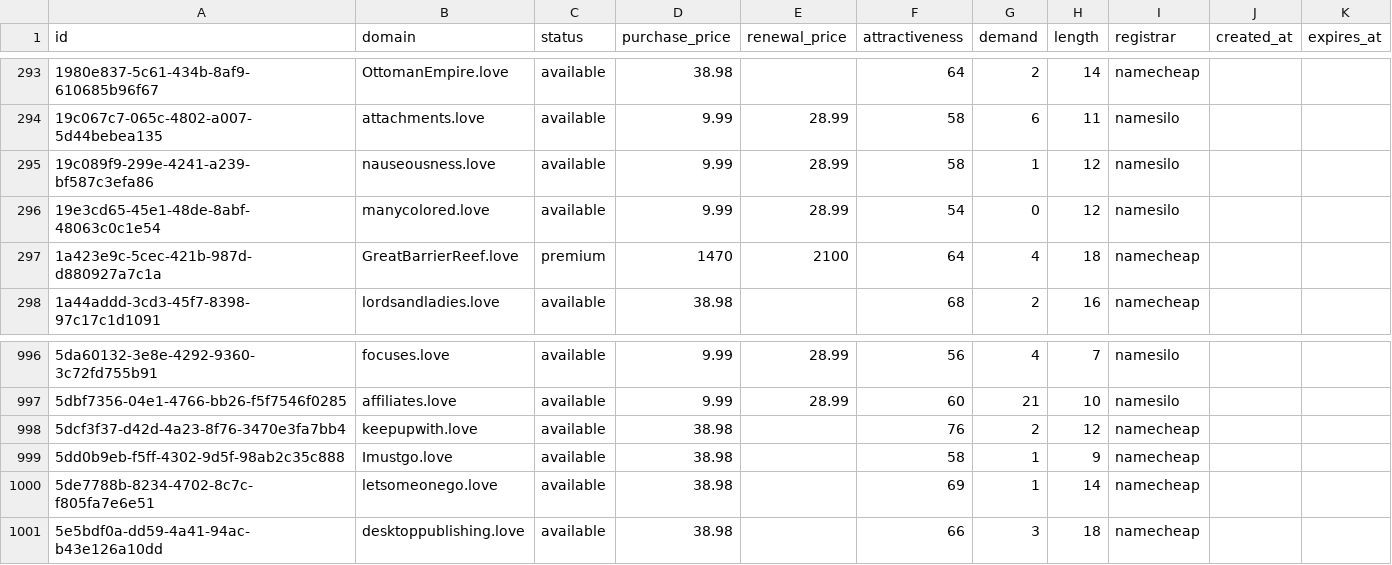
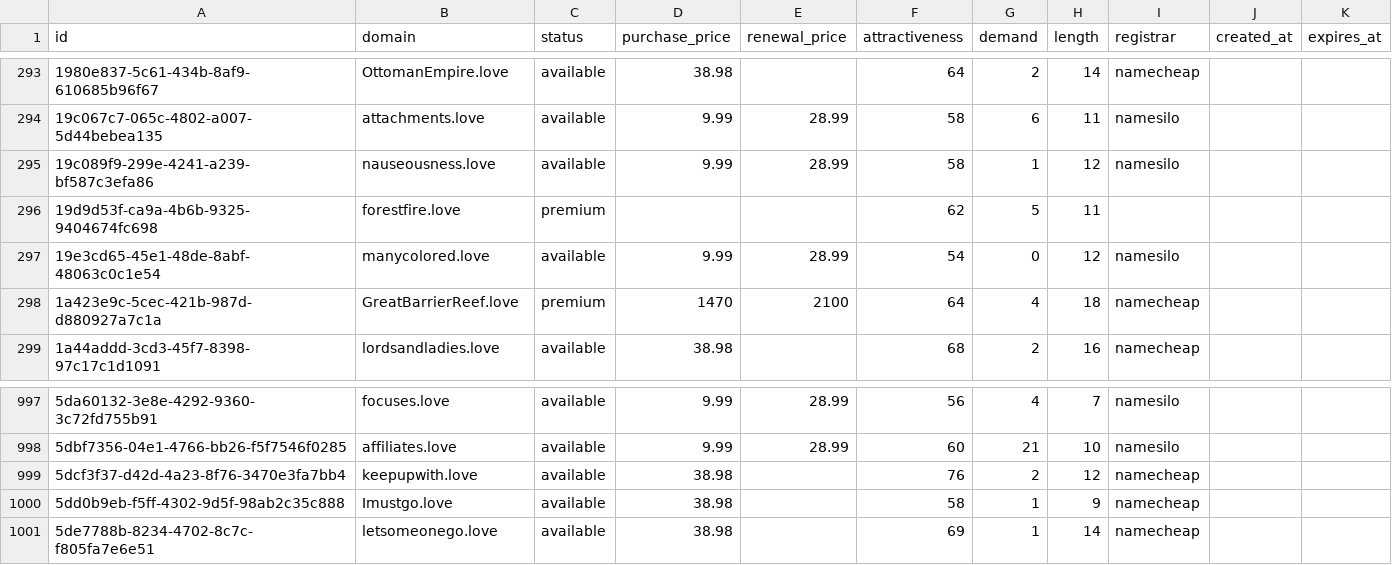
Before and after one commit to UniqueDomains/love-oneword-domains, a CSV file: love.csv, drawn as a sheet; only a part is shown, gaps mark what is left out.

Commit message:
Domains update

```diff
--- a/love.csv
+++ b/love.csv
@@ -295,2 +295,3 @@ id,domain,status,purchase_price,renewal_price,attractiveness,demand,length,regis
 19c089f9-299e-4241-a239-bf587c3efa86,nauseousness.love,available,9.99,28.99,58,1,12,namesilo,,
+19d9d53f-ca9a-4b6b-9325-9404674fc698,forestfire.love,premium,,,62,5,11,,,
 19e3cd65-45e1-48de-8abf-48063c0c1e54,manycolored.love,available,9.99,28.99,54,0,12,namesilo,,
@@ -1000,2 +1001 @@ id,domain,status,purchase_price,renewal_price,attractiveness,demand,length,regis
 5de7788b-8234-4702-8c7c-f805fa7e6e51,letsomeonego.love,available,38.98,,69,1,14,namecheap,,
-5e5bdf0a-dd59-4a41-94ac-b43e126a10dd,desktoppublishing.love,available,38.98,,66,3,18,namecheap,,
```
Also changed, not shown: 4 other files.
